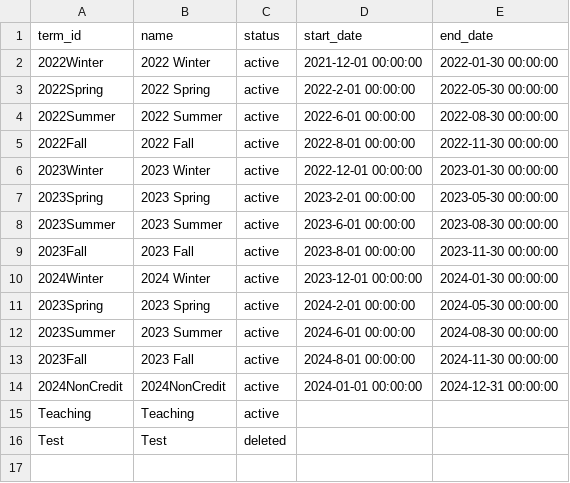
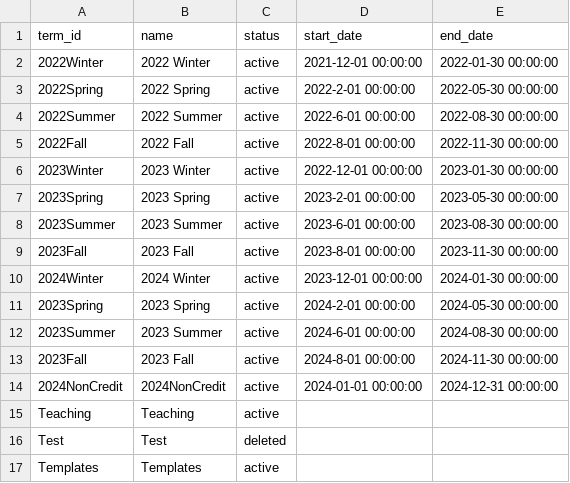
Before and after one commit to maltob/canvas-lms-hydrationkit, a CSV file: data/terms.csv, drawn as a sheet.

Commit message:
Started work on generating template courses and their quizzes for importing into other courses.

```diff
--- a/data/terms.csv
+++ b/data/terms.csv
@@ -16 +16,2 @@ Teaching,Teaching,active,,
 Test,Test,deleted,,
+Templates,Templates,active,,
```
Also changed, not shown: 3 other files.
